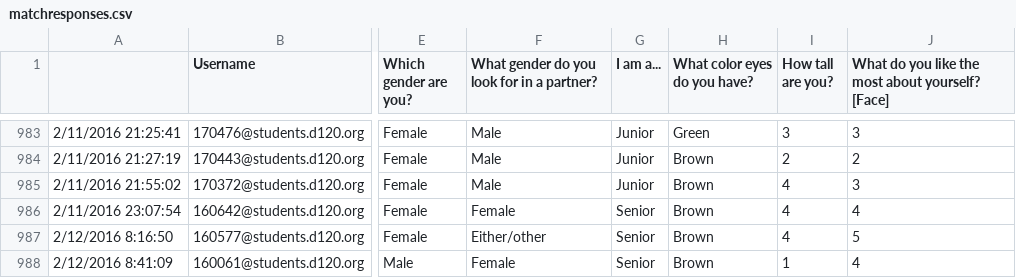
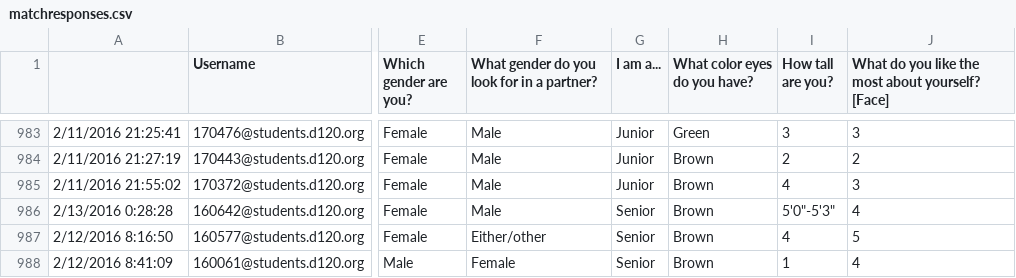
Before and after one commit to MHSByteClub/mhsbyteclub.github.io, a CSV file: matchresponses.csv, drawn as a sheet; only a part is shown, gaps mark what is left out; the diff names each change by its address in the sheet, - before the commit and + after, or states it on an @@ line.

Commit message:
updated matchresponses.csv

```diff
--- a/matchresponses.csv
+++ b/matchresponses.csv
-A986: 2/11/2016 23:07:54
+A986: 2/13/2016 0:28:28
-F986: Female
+F986: Male
-I986 (How tall are you?): 4
+I986 (How tall are you?): 5'0"-5'3"
```
